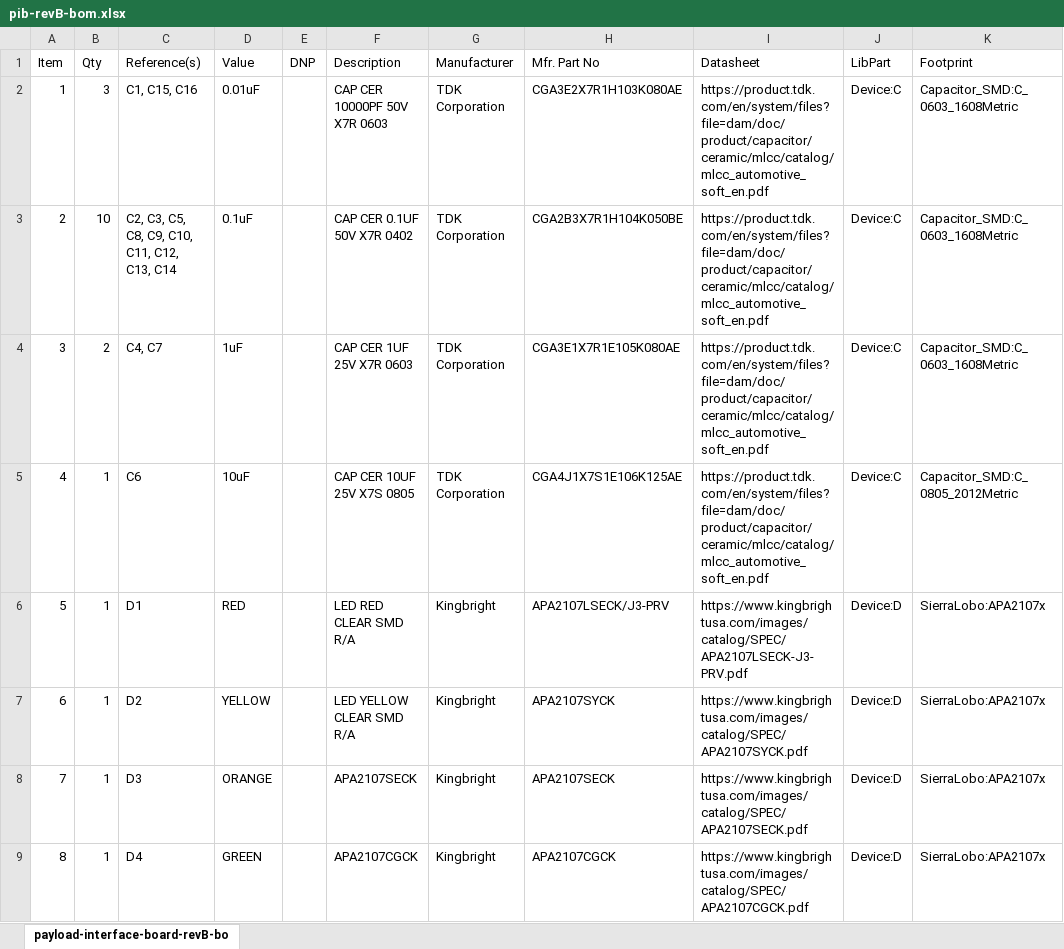
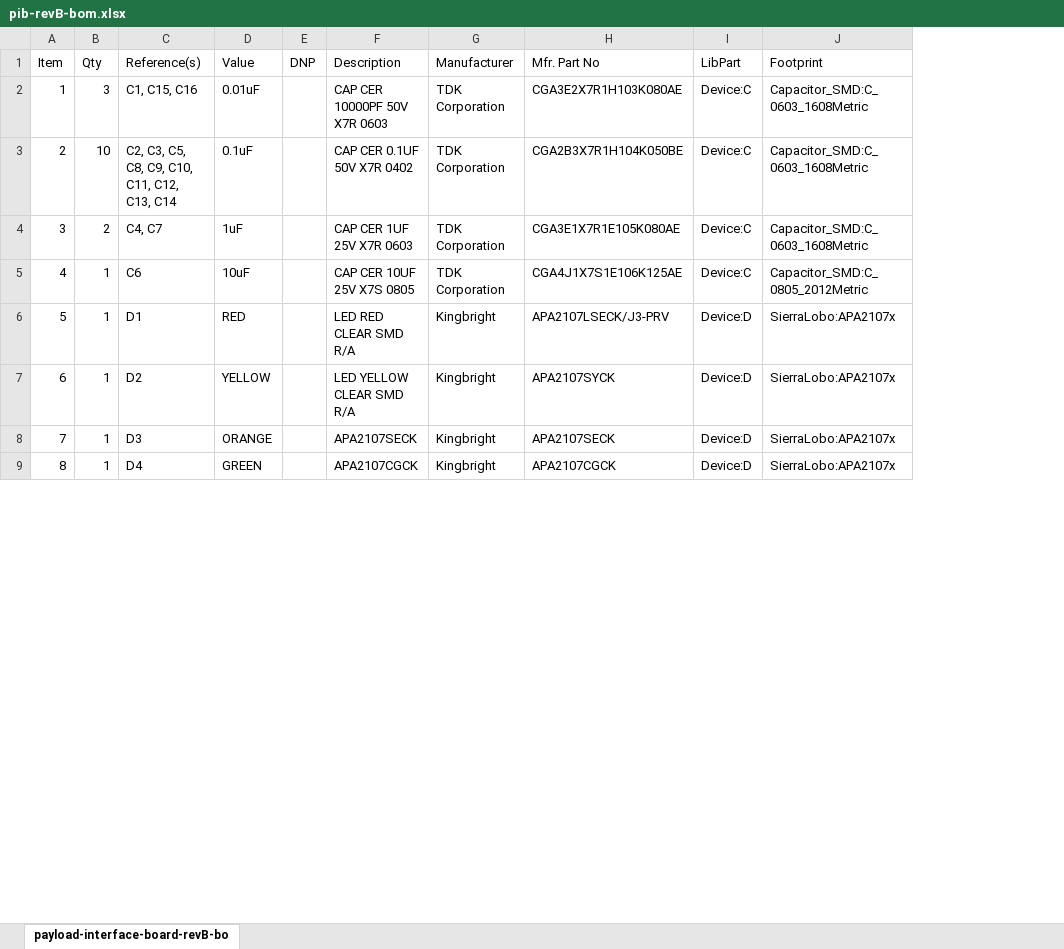
Before and after one commit to Sierra-Lobo/fp-pib-hw, an Excel workbook: revB/doc/pib-revB-bom.xlsx, sheet payload-interface-board-revB-bo, drawn as a sheet; only a part is shown; values as stored, in another font and other column widths than the file's, no borders; table styles not drawn; the diff names each change by its address in the sheet, - before the commit and + after, or states it on an @@ line.

```diff
--- a/revB/doc/pib-revB-bom.xlsx (sheet payload-interface-board-revB-bo)
+++ b/revB/doc/pib-revB-bom.xlsx (sheet payload-interface-board-revB-bo)
-column I (Datasheet), rows 2-9: https://product.tdk.com/en/system/files?file=dam/doc/product/capacitor/ceramic/mlcc/catalog/mlcc_automotive_soft_en.pdf | https://product.tdk.com/en/system/files?file=dam/doc/product/capacitor/ceramic/mlcc/catalog/mlcc_automotive_soft_en.pdf | https://product.tdk.com/en/system/files?file=dam/doc/product/capacitor/ceramic/mlcc/catalog/mlcc_automotive_soft_en.pdf | https://product.tdk.com/en/system/files?file=dam/doc/product/capacitor/ceramic/mlcc/catalog/mlcc_automotive_soft_en.pdf | https://www.kingbrightusa.com/images/catalog/SPEC/APA2107LSECK-J3-PRV.pdf | https://www.kingbrightusa.com/images/catalog/SPEC/APA2107SYCK.pdf | https://www.kingbrightusa.com/images/catalog/SPEC/APA2107SECK.pdf | https://www.kingbrightusa.com/images/catalog/SPEC/APA2107CGCK.pdf
```
Also changed, not shown: 1 other file.
